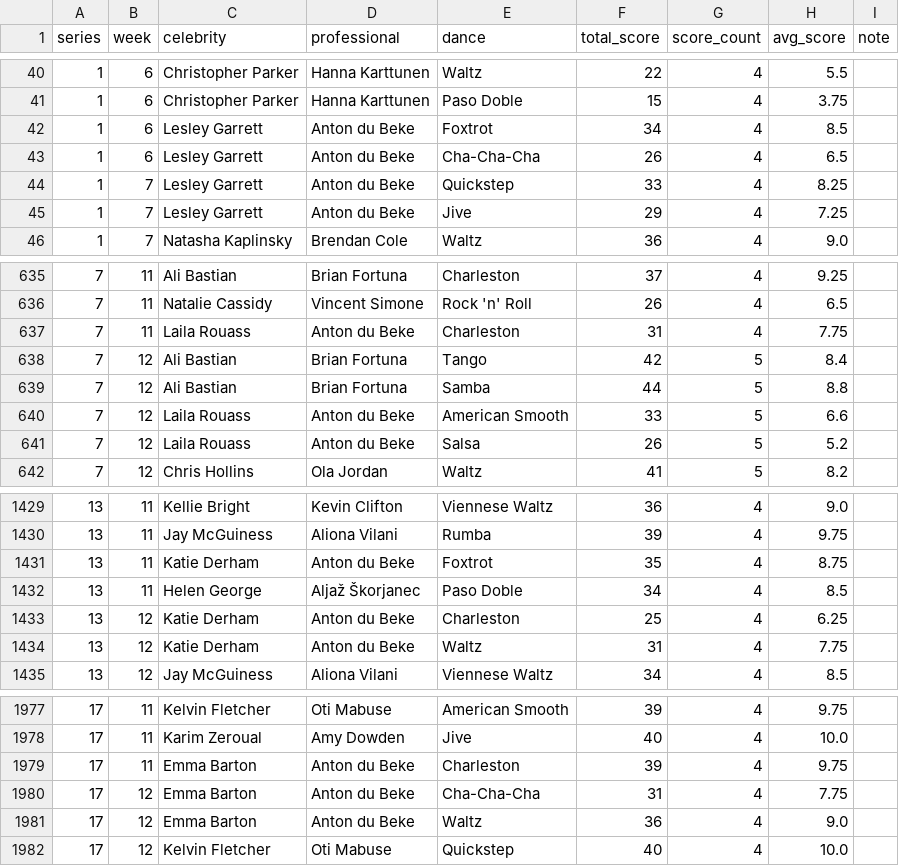
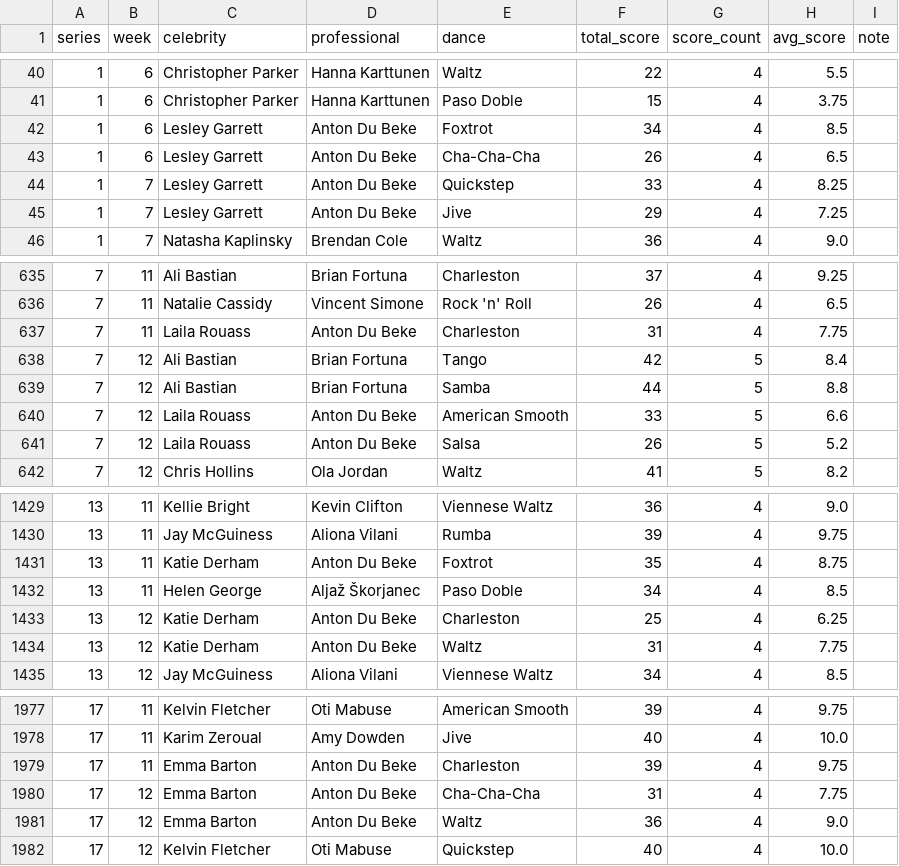
Before and after one commit to jongiddy/strictly-data, a CSV file: output.csv, drawn as a sheet; only a part is shown, gaps mark what is left out; the diff covers the shown part only.

Commit message:
Capitalize Du in Anton's name

```diff
--- a/output.csv
+++ b/output.csv
@@ -41,6 +41,6 @@ series,week,celebrity,professional,dance,total_score,score_count,avg_score,note
 1,6,Christopher Parker,Hanna Karttunen,Paso Doble,15,4,3.75,
-1,6,Lesley Garrett,Anton du Beke,Foxtrot,34,4,8.5,
-1,6,Lesley Garrett,Anton du Beke,Cha-Cha-Cha,26,4,6.5,
-1,7,Lesley Garrett,Anton du Beke,Quickstep,33,4,8.25,
-1,7,Lesley Garrett,Anton du Beke,Jive,29,4,7.25,
+1,6,Lesley Garrett,Anton Du Beke,Foxtrot,34,4,8.5,
+1,6,Lesley Garrett,Anton Du Beke,Cha-Cha-Cha,26,4,6.5,
+1,7,Lesley Garrett,Anton Du Beke,Quickstep,33,4,8.25,
+1,7,Lesley Garrett,Anton Du Beke,Jive,29,4,7.25,
 1,7,Natasha Kaplinsky,Brendan Cole,Waltz,36,4,9.0,
@@ -636,7 +636,7 @@ series,week,celebrity,professional,dance,total_score,score_count,avg_score,note
 7,11,Natalie Cassidy,Vincent Simone,Rock 'n' Roll,26,4,6.5,
-7,11,Laila Rouass,Anton du Beke,Charleston,31,4,7.75,
+7,11,Laila Rouass,Anton Du Beke,Charleston,31,4,7.75,
 7,12,Ali Bastian,Brian Fortuna,Tango,42,5,8.4,
 7,12,Ali Bastian,Brian Fortuna,Samba,44,5,8.8,
-7,12,Laila Rouass,Anton du Beke,American Smooth,33,5,6.6,
-7,12,Laila Rouass,Anton du Beke,Salsa,26,5,5.2,
+7,12,Laila Rouass,Anton Du Beke,American Smooth,33,5,6.6,
+7,12,Laila Rouass,Anton Du Beke,Salsa,26,5,5.2,
 7,12,Chris Hollins,Ola Jordan,Waltz,41,5,8.2,
@@ -1430,6 +1430,6 @@ series,week,celebrity,professional,dance,total_score,score_count,avg_score,note
 13,11,Jay McGuiness,Aliona Vilani,Rumba,39,4,9.75,
-13,11,Katie Derham,Anton du Beke,Foxtrot,35,4,8.75,
+13,11,Katie Derham,Anton Du Beke,Foxtrot,35,4,8.75,
 13,11,Helen George,Aljaž Škorjanec,Paso Doble,34,4,8.5,
-13,12,Katie Derham,Anton du Beke,Charleston,25,4,6.25,
-13,12,Katie Derham,Anton du Beke,Waltz,31,4,7.75,
+13,12,Katie Derham,Anton Du Beke,Charleston,25,4,6.25,
+13,12,Katie Derham,Anton Du Beke,Waltz,31,4,7.75,
 13,12,Jay McGuiness,Aliona Vilani,Viennese Waltz,34,4,8.5,
@@ -1978,5 +1978,5 @@ series,week,celebrity,professional,dance,total_score,score_count,avg_score,note
 17,11,Karim Zeroual,Amy Dowden,Jive,40,4,10.0,
-17,11,Emma Barton,Anton du Beke,Charleston,39,4,9.75,
-17,12,Emma Barton,Anton du Beke,Cha-Cha-Cha,31,4,7.75,
-17,12,Emma Barton,Anton du Beke,Waltz,36,4,9.0,
+17,11,Emma Barton,Anton Du Beke,Charleston,39,4,9.75,
+17,12,Emma Barton,Anton Du Beke,Cha-Cha-Cha,31,4,7.75,
+17,12,Emma Barton,Anton Du Beke,Waltz,36,4,9.0,
 17,12,Kelvin Fletcher,Oti Mabuse,Quickstep,40,4,10.0,
```
Also changed, not shown: 114 edited cells elsewhere in this file, 1 other file.
